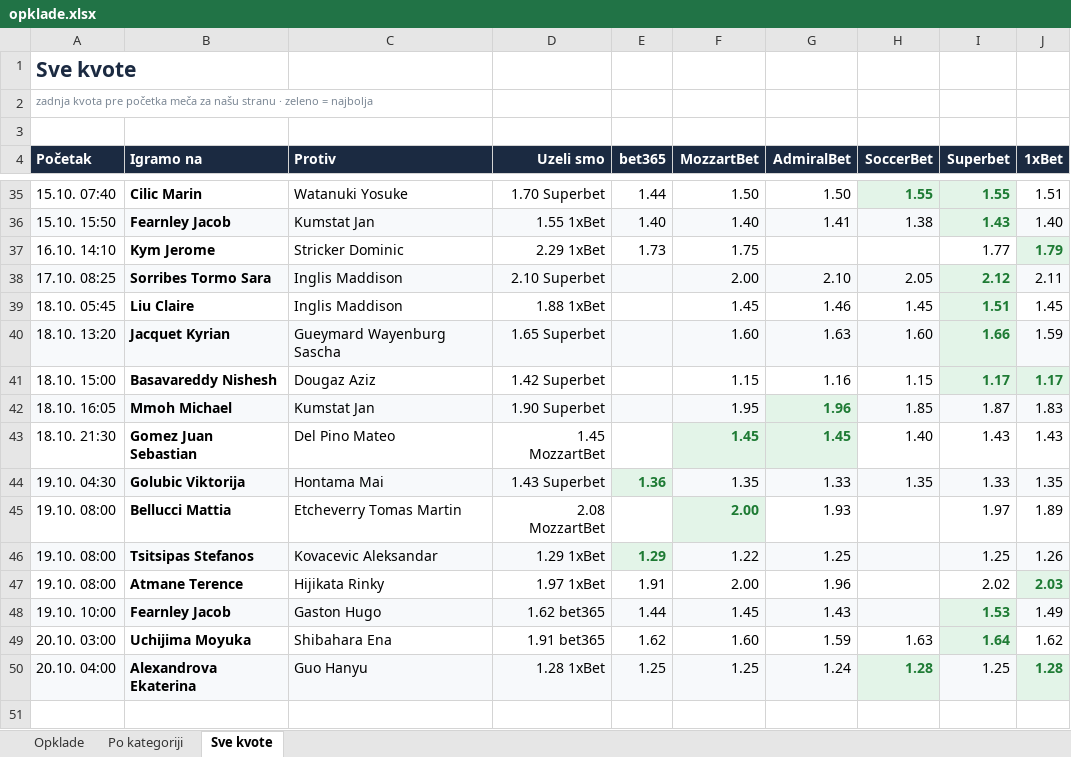
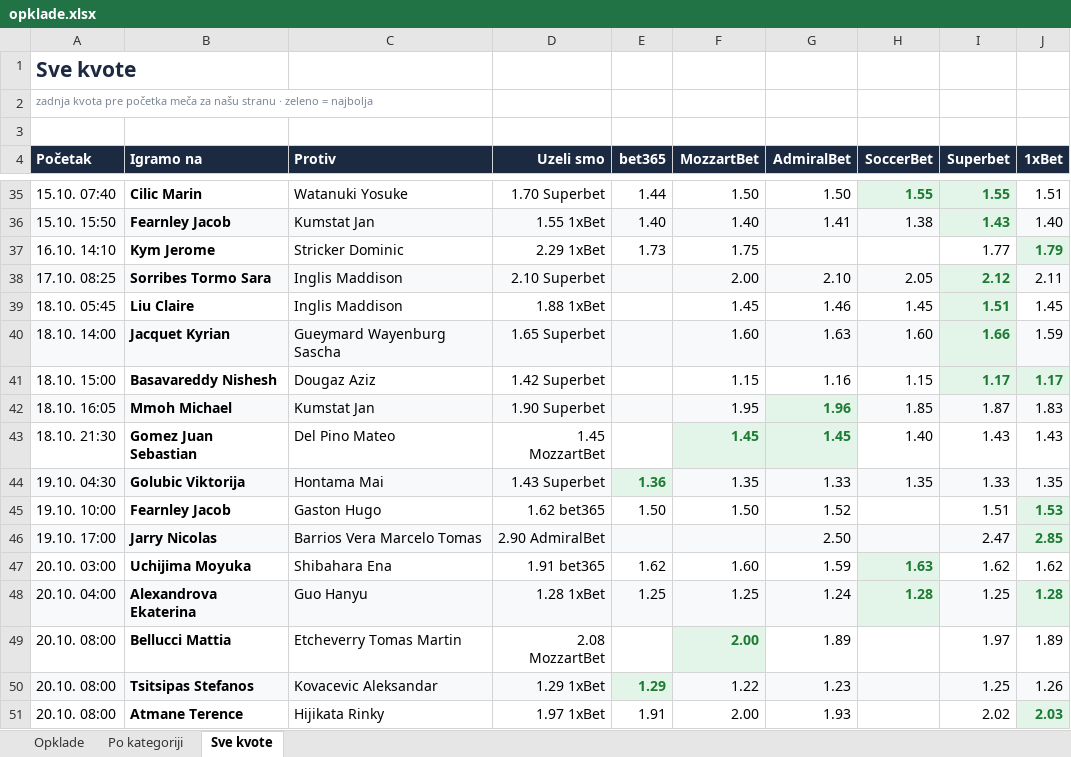
Before and after one commit to andreja69420/pantasocial, an Excel workbook: research/tennis-ml/paper/opklade.xlsx, sheet Sve kvote, drawn as a sheet; only a part is shown, gaps mark what is left out; values as stored, in another font and other column widths than the file's, no borders; removed rows and columns are numbered as before the commit, all else as after; the diff names each change by its address in the sheet, - before the commit and + after, or states it on an @@ line.

```diff
--- a/research/tennis-ml/paper/opklade.xlsx (sheet Sve kvote)
+++ b/research/tennis-ml/paper/opklade.xlsx (sheet Sve kvote)
-A40 (Početak): 18.10. 13:20
+A40 (Početak): 18.10. 14:00
-row 45: 19.10. 08:00 | Bellucci Mattia | Etcheverry Tomas Martin | 2.08 MozzartBet |  | 2.00 | 1.93 |  | 1.97 | 1.89
-row 46: 19.10. 08:00 | Tsitsipas Stefanos | Kovacevic Aleksandar | 1.29 1xBet | 1.29 | 1.22 | 1.25 |  | 1.25 | 1.26
-row 47: 19.10. 08:00 | Atmane Terence | Hijikata Rinky | 1.97 1xBet | 1.91 | 2.00 | 1.96 |  | 2.02 | 2.03
-A45:H45 fill: #F7F9FB
+A45:H45 fill: none
-E45 (bet365): 1.44
+E45 (bet365): 1.50
-F45 (MozzartBet): 1.45
+F45 (MozzartBet): 1.50
-G45 (AdmiralBet): 1.43
+G45 (AdmiralBet): 1.52
-I45 (Superbet): 1.53
+I45 (Superbet): 1.51
@@ I45 fill: #E3F4E8 → none, bold: on → off, text colour: #1E7B34 → black @@
-J45 (1xBet): 1.49
+J45 (1xBet): 1.53
@@ J45 bold: off → on, text colour: black → #1E7B34 @@
+row 46: 19.10. 17:00 | Jarry Nicolas | Barrios Vera Marcelo Tomas | 2.90 AdmiralBet |  |  | 2.50 |  | 2.47 | 2.85
@@ H47 bold: off → on, text colour: black → #1E7B34, fill: none → #E3F4E8 @@
-I47 (Superbet): 1.64
+I47 (Superbet): 1.62
@@ I47 fill: #E3F4E8 → none, bold: on → off, text colour: #1E7B34 → black @@
+row 49: 20.10. 08:00 | Bellucci Mattia | Etcheverry Tomas Martin | 2.08 MozzartBet |  | 2.00 | 1.89 |  | 1.97 | 1.89
+row 50: 20.10. 08:00 | Tsitsipas Stefanos | Kovacevic Aleksandar | 1.29 1xBet | 1.29 | 1.22 | 1.23 |  | 1.25 | 1.26
+row 51: 20.10. 08:00 | Atmane Terence | Hijikata Rinky | 1.97 1xBet | 1.91 | 2.00 | 1.93 |  | 2.02 | 2.03
```
Also changed, not shown: sheet Opklade, sheet Po kategoriji, 2 other files.
